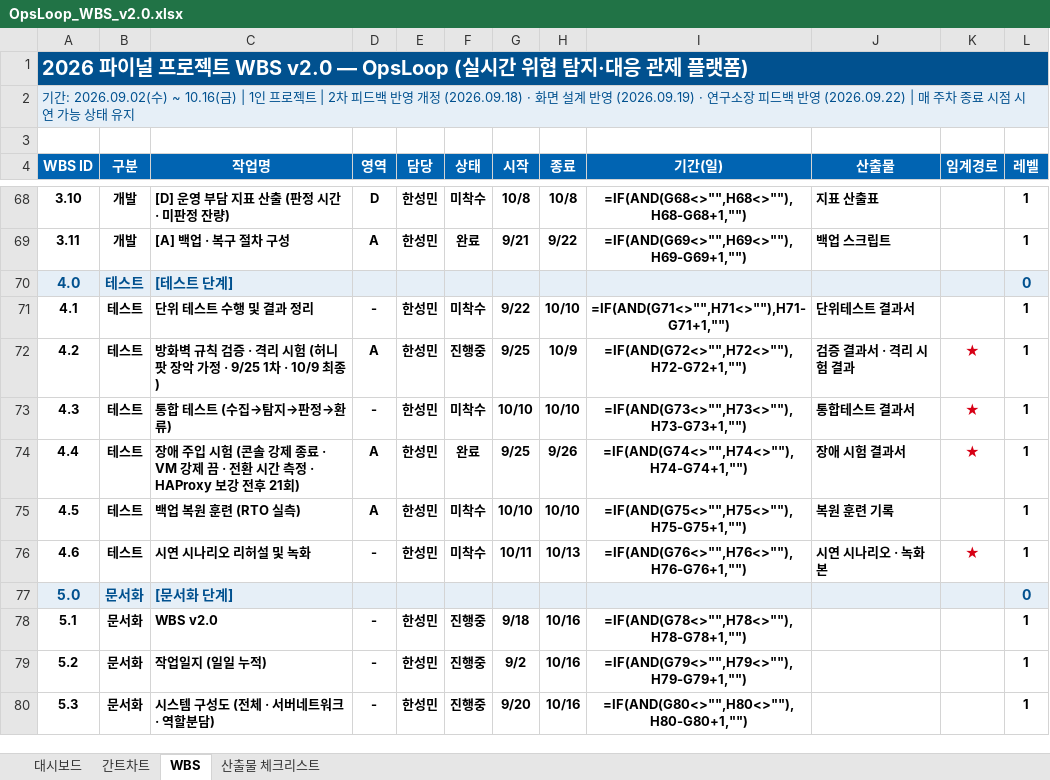
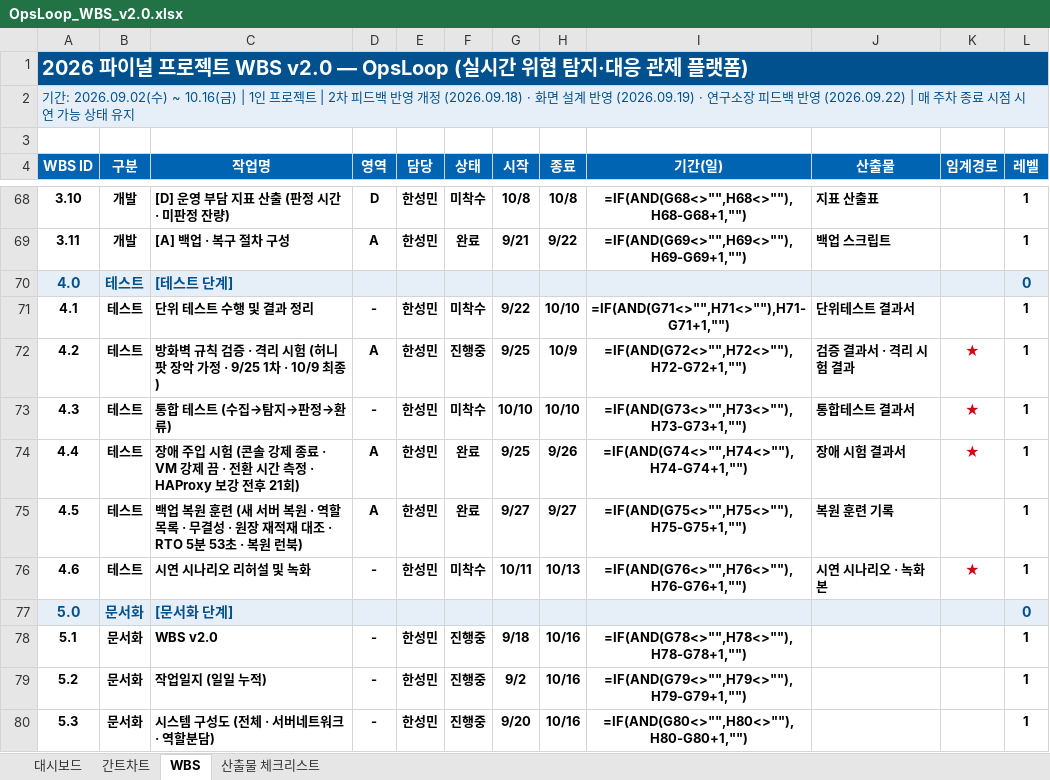
Before and after one commit to kkx7787/OpsLoop, an Excel workbook: docs/OpsLoop_WBS_v2.0.xlsx, sheet WBS, drawn as a sheet; only a part is shown, gaps mark what is left out; values as stored, in another font and other column widths than the file's, no borders; formulas without a stored value are shown as written; conditional formats not drawn; the diff names each change by its address in the sheet, - before the commit and + after, or states it on an @@ line.

Commit message:
docs: WBS 복원 훈련 완료 갱신

```diff
--- a/docs/OpsLoop_WBS_v2.0.xlsx (sheet WBS)
+++ b/docs/OpsLoop_WBS_v2.0.xlsx (sheet WBS)
-C75 (작업명): 백업 복원 훈련 (RTO 실측)
+C75 (작업명): 백업 복원 훈련 (새 서버 복원 · 역할 목록 · 무결성 · 원장 재적재 대조 · RTO 5분 53초 · 복원 런북)
-F75 (상태): 미착수
+F75 (상태): 완료
-G75 (시작): 10/10
+G75 (시작): 9/27
-H75 (종료): 10/10
+H75 (종료): 9/27
```
